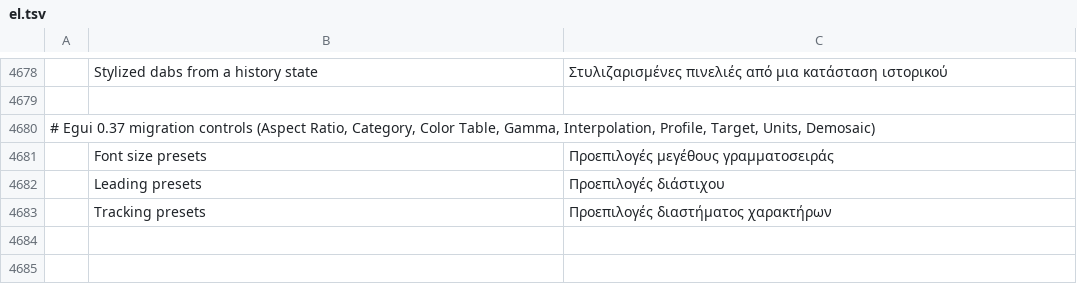
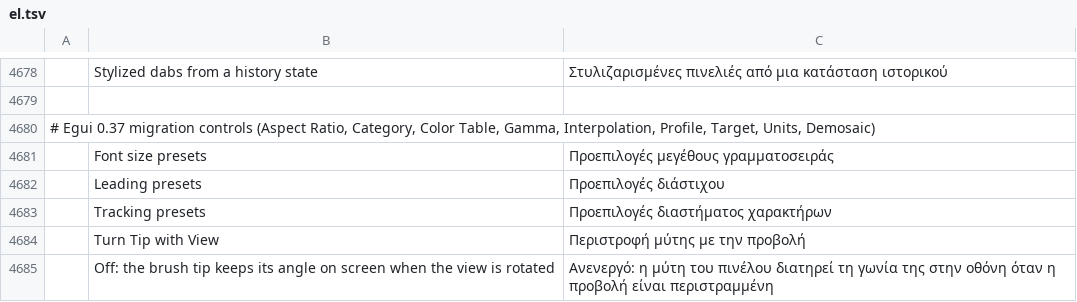
Before and after one commit to wilwal2020/photocraft, a TSV file: crates/ui-egui/src/i18n/el.tsv, drawn as a sheet; only a part is shown, gaps mark what is left out; the diff names each change by its address in the sheet, - before the commit and + after, or states it on an @@ line.

```diff
--- a/crates/ui-egui/src/i18n/el.tsv
+++ b/crates/ui-egui/src/i18n/el.tsv
+row 4684:  | Turn Tip with View | Περιστροφή μύτης με την προβολή
+row 4685:  | Off: the brush tip keeps its angle on screen when the view is rotated | Ανενεργό: η μύτη του πινέλου διατηρεί τη γωνία της στην οθόνη όταν η προβολή είναι περιστραμμένη
```
Also changed, not shown: crates/ui-egui/src/i18n/hi.tsv, crates/ui-egui/src/i18n/it.tsv, 23 other files.
